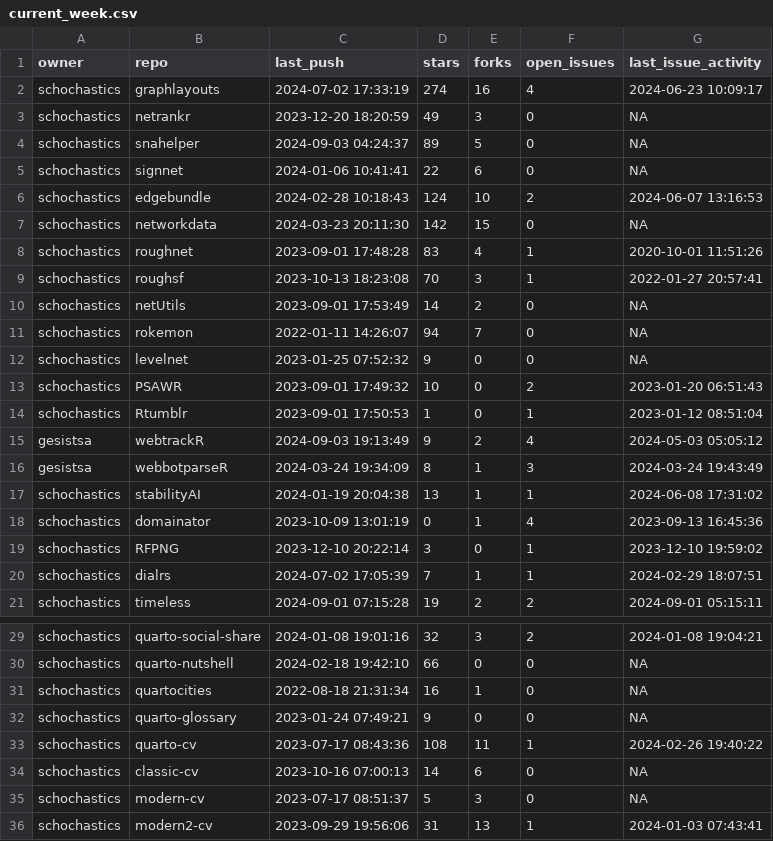
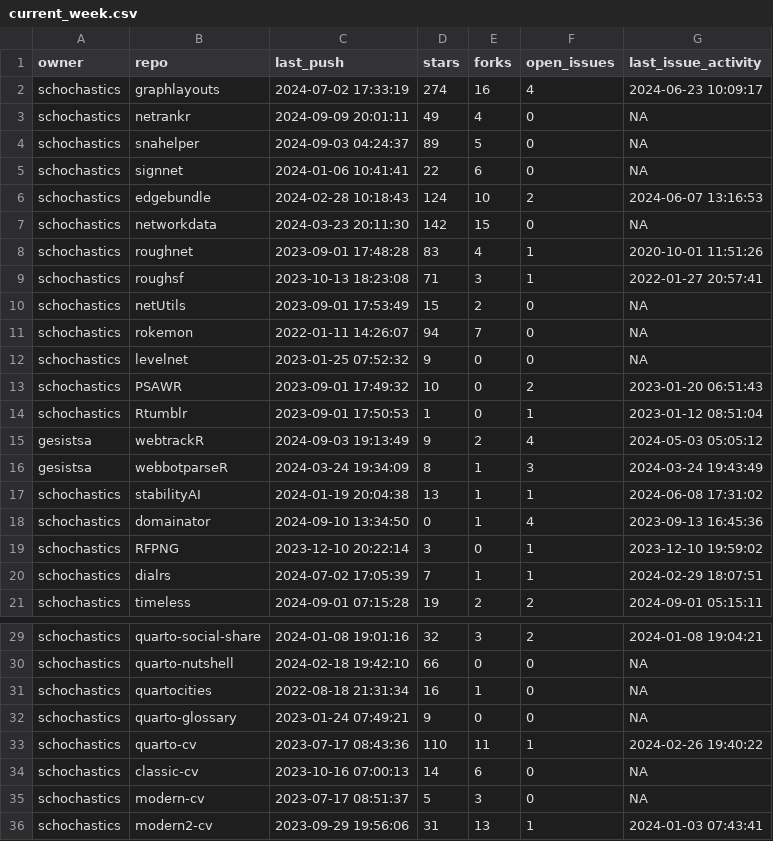
Before and after one commit to schochastics/gh-dashboard, a CSV file: current_week.csv, drawn as a sheet; only a part is shown, gaps mark what is left out.

```diff
--- a/current_week.csv
+++ b/current_week.csv
@@ -2,3 +2,3 @@
 "schochastics","graphlayouts",2024-07-02 17:33:19,274,16,4,2024-06-23 10:09:17
-"schochastics","netrankr",2023-12-20 18:20:59,49,3,0,NA
+"schochastics","netrankr",2024-09-09 20:01:11,49,4,0,NA
 "schochastics","snahelper",2024-09-03 04:24:37,89,5,0,NA
@@ -8,4 +8,4 @@
 "schochastics","roughnet",2023-09-01 17:48:28,83,4,1,2020-10-01 11:51:26
-"schochastics","roughsf",2023-10-13 18:23:08,70,3,1,2022-01-27 20:57:41
-"schochastics","netUtils",2023-09-01 17:53:49,14,2,0,NA
+"schochastics","roughsf",2023-10-13 18:23:08,71,3,1,2022-01-27 20:57:41
+"schochastics","netUtils",2023-09-01 17:53:49,15,2,0,NA
 "schochastics","rokemon",2022-01-11 14:26:07,94,7,0,NA
@@ -17,3 +17,3 @@
 "schochastics","stabilityAI",2024-01-19 20:04:38,13,1,1,2024-06-08 17:31:02
-"schochastics","domainator",2023-10-09 13:01:19,0,1,4,2023-09-13 16:45:36
+"schochastics","domainator",2024-09-10 13:34:50,0,1,4,2023-09-13 16:45:36
 "schochastics","RFPNG",2023-12-10 20:22:14,3,0,1,2023-12-10 19:59:02
@@ -32,3 +32,3 @@
 "schochastics","quarto-glossary",2023-01-24 07:49:21,9,0,0,NA
-"schochastics","quarto-cv",2023-07-17 08:43:36,108,11,1,2024-02-26 19:40:22
+"schochastics","quarto-cv",2023-07-17 08:43:36,110,11,1,2024-02-26 19:40:22
 "schochastics","classic-cv",2023-10-16 07:00:13,14,6,0,NA
```
Also changed, not shown: last_week.csv.
